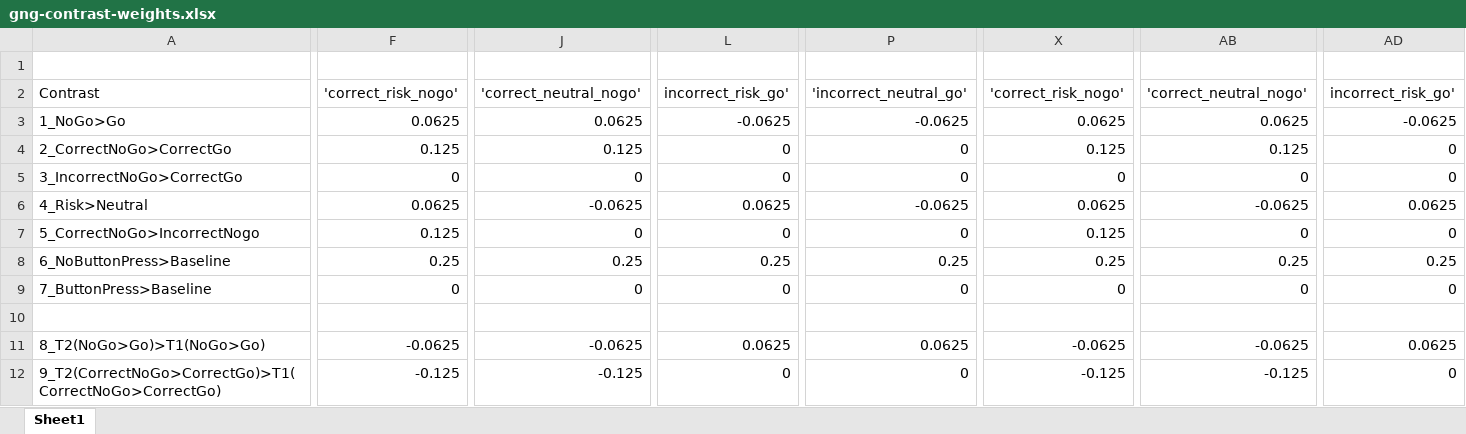
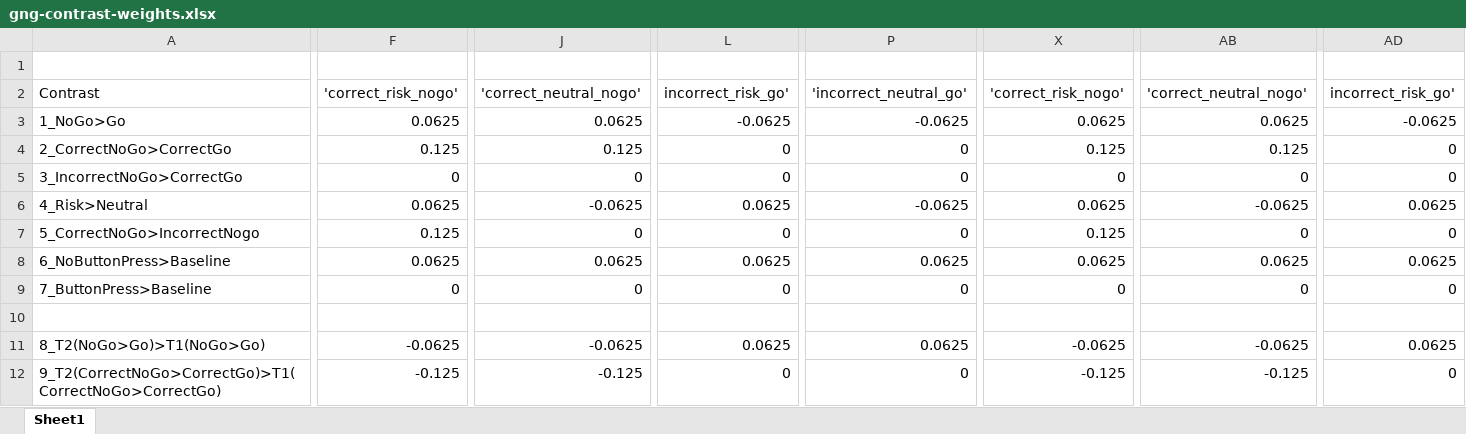
Before and after one commit to UOSAN/REV_scripts, an Excel workbook: fMRI/fx/gng/prepost_analysis/gng-contrast-weights.xlsx, sheet Sheet1, drawn as a sheet; only a part is shown, gaps mark what is left out; values as stored, in another font and other column widths than the file's, no cell formats; the diff covers the shown part only; the diff names each change by its address in the sheet, - before the commit and + after, or states it on an @@ line.

Commit message:
corrected contrast weights

```diff
--- a/fMRI/fx/gng/prepost_analysis/gng-contrast-weights.xlsx (sheet Sheet1)
+++ b/fMRI/fx/gng/prepost_analysis/gng-contrast-weights.xlsx (sheet Sheet1)
-F8: 0.25
+F8: 0.0625
-J8: 0.25
+J8: 0.0625
-L8: 0.25
+L8: 0.0625
-P8: 0.25
+P8: 0.0625
-X8: 0.25
+X8: 0.0625
-AB8: 0.25
+AB8: 0.0625
-AD8: 0.25
+AD8: 0.0625
```
Also changed, not shown: 81 edited cells elsewhere in this sheet, cell formats.
